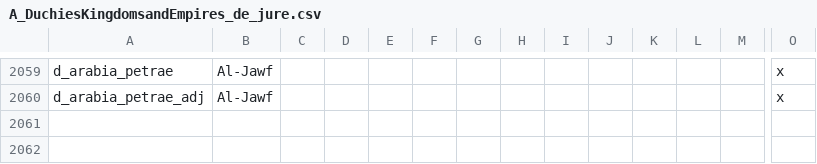
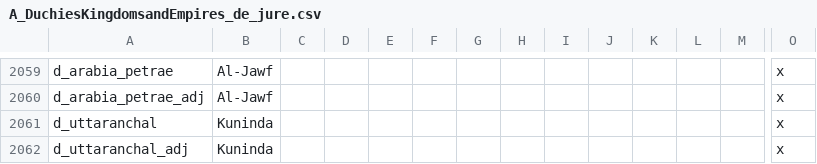
Before and after one commit to escalonn/sed2, a CSV file: build/SED2/localisation/A_DuchiesKingdomsandEmpires_de_jure.csv, drawn as a sheet; only a part is shown, gaps mark what is left out; rows hold the shown columns only; the diff names each change by its address in the sheet, - before the commit and + after, or states it on an @@ line.

```diff
--- a/build/SED2/localisation/A_DuchiesKingdomsandEmpires_de_jure.csv
+++ b/build/SED2/localisation/A_DuchiesKingdomsandEmpires_de_jure.csv
+row 2061: d_uttaranchal | Kuninda |  |  |  |  |  |  |  |  |  |  |  | x
+row 2062: d_uttaranchal_adj | Kuninda |  |  |  |  |  |  |  |  |  |  |  | x
```
Also changed, not shown: build/SED2/localisation/A_SED.csv, build/SED2/localisation/A_SWMHnewprovinces.csv, 4 other files.
